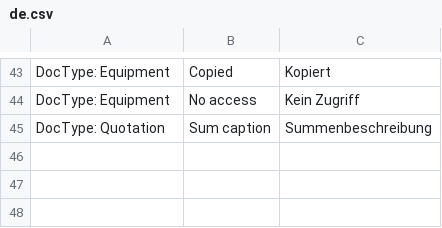
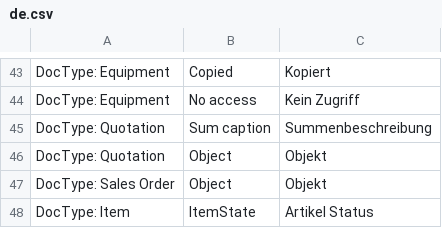
Before and after one commit to Innomat-Automation/erpnext-app, a CSV file: innomat/translations/de.csv, drawn as a sheet; only a part is shown, gaps mark what is left out; the diff names each change by its address in the sheet, - before the commit and + after, or states it on an @@ line.

Commit message:
Add Item State and Alternativ Item Add Quotation Object

```diff
--- a/innomat/translations/de.csv
+++ b/innomat/translations/de.csv
+row 46: DocType: Quotation | Object | Objekt
+row 47: DocType: Sales Order | Object | Objekt
+row 48: DocType: Item | ItemState | Artikel Status
```
Also changed, not shown: 3 other files.
